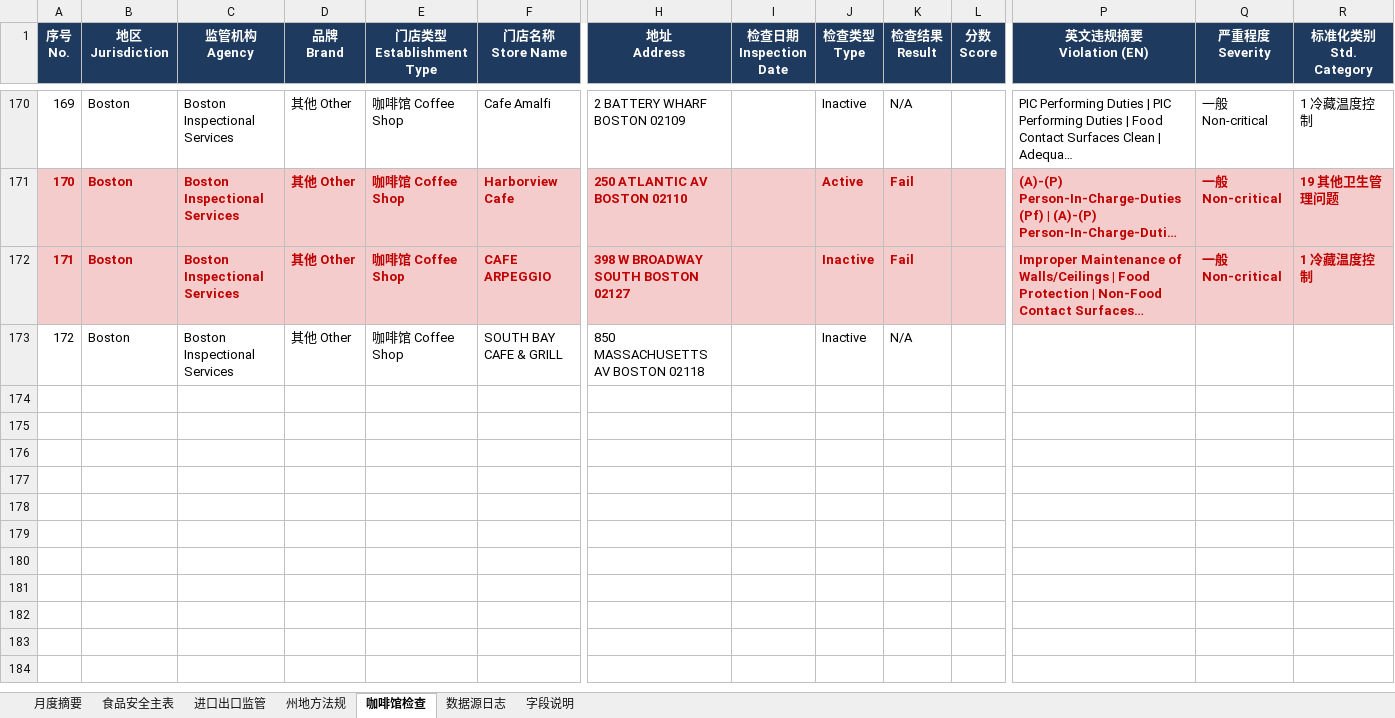
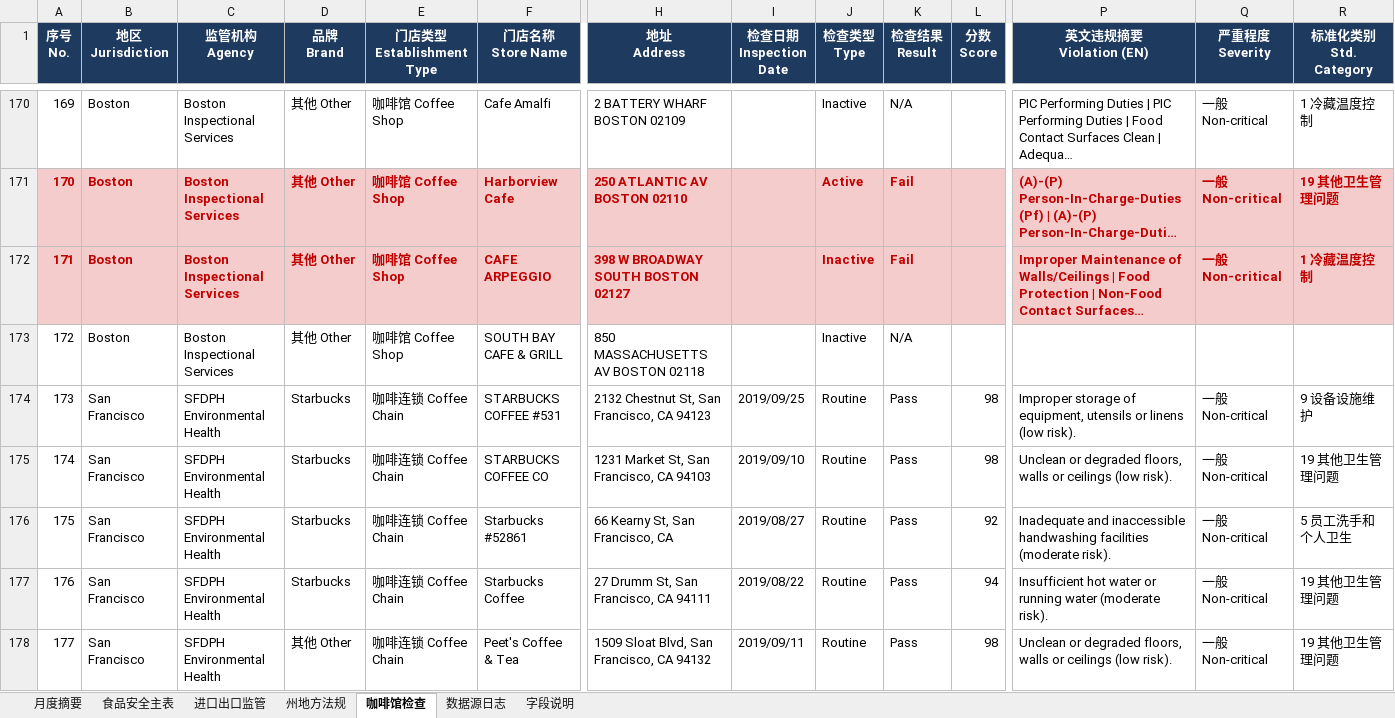
Before and after one commit to xiangyuzeng/qa_dashboard, an Excel workbook: public/exports/monthly_report.xlsx, sheet 咖啡馆检查, drawn as a sheet; only a part is shown, gaps mark what is left out; long unchanged cells end in …; values as stored, in another font and other column widths than the file's, no borders; rows hold the shown columns only; the diff covers the shown part only; the diff names each change by its address in the sheet, - before the commit and + after, or states it on an @@ line.

```diff
--- a/public/exports/monthly_report.xlsx (sheet 咖啡馆检查)
+++ b/public/exports/monthly_report.xlsx (sheet 咖啡馆检查)
+row 174: 173 | San Francisco | SFDPH Environmental Health | Starbucks | 咖啡连锁 Coffee Chain | STARBUCKS COFFEE #531 | 2132 Chestnut St, San Francisco, CA 94123 | 2019/09/25 | Routine | Pass | 98 | Improper storage of equipment, utensils or linens (low risk). | 一般 Non-critical | 9 设备设施维护
+row 175: 174 | San Francisco | SFDPH Environmental Health | Starbucks | 咖啡连锁 Coffee Chain | STARBUCKS COFFEE CO | 1231 Market St, San Francisco, CA 94103 | 2019/09/10 | Routine | Pass | 98 | Unclean or degraded floors, walls or ceilings (low risk). | 一般 Non-critical | 19 其他卫生管理问题
+row 176: 175 | San Francisco | SFDPH Environmental Health | Starbucks | 咖啡连锁 Coffee Chain | Starbucks #52861 | 66 Kearny St, San Francisco, CA | 2019/08/27 | Routine | Pass | 92 | Inadequate and inaccessible handwashing facilities (moderate risk). | 一般 Non-critical | 5 员工洗手和个人卫生
+row 177: 176 | San Francisco | SFDPH Environmental Health | Starbucks | 咖啡连锁 Coffee Chain | Starbucks Coffee | 27 Drumm St, San Francisco, CA 94111 | 2019/08/22 | Routine | Pass | 94 | Insufficient hot water or running water (moderate risk). | 一般 Non-critical | 19 其他卫生管理问题
+row 178: 177 | San Francisco | SFDPH Environmental Health | 其他 Other | 咖啡连锁 Coffee Chain | Peet's Coffee & Tea | 1509 Sloat Blvd, San Francisco, CA 94132 | 2019/09/11 | Routine | Pass | 98 | Unclean or degraded floors, walls or ceilings (low risk). | 一般 Non-critical | 19 其他卫生管理问题
```
Also changed, not shown: 5 added rows elsewhere in this sheet, sheet 数据源日志, sheet 月度摘要, 14 other files.
